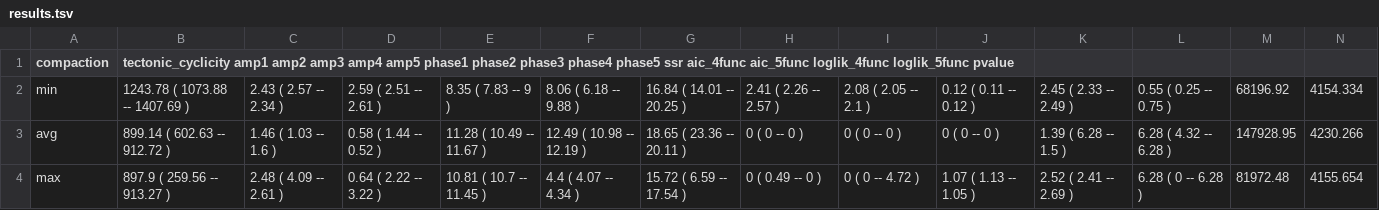
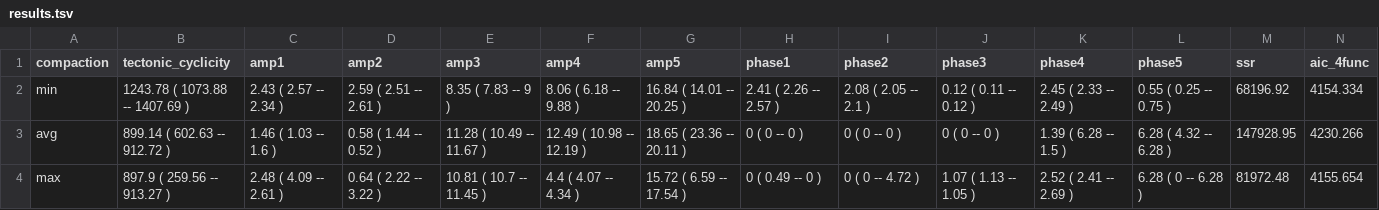
Before and after one commit to hettling/sealavel-datafit, a TSV file: results/results.tsv, drawn as a sheet; only a part is shown; the diff covers the shown part only; the diff names each change by its address in the sheet, - before the commit and + after, or states it on an @@ line.

```diff
--- a/results/results.tsv
+++ b/results/results.tsv
-B1: tectonic_cyclicity amp1 amp2 amp3 amp4 amp5 phase1 phase2 phase3 phase4 phase5 ssr aic_4func aic_5func loglik_4func loglik_5func pvalue
+B1: tectonic_cyclicity
-C1: (empty)
+C1: amp1
-D1: (empty)
+D1: amp2
-E1: (empty)
+E1: amp3
-F1: (empty)
+F1: amp4
-G1: (empty)
+G1: amp5
-H1: (empty)
+H1: phase1
-I1: (empty)
+I1: phase2
-J1: (empty)
+J1: phase3
-K1: (empty)
+K1: phase4
-L1: (empty)
+L1: phase5
-M1: (empty)
+M1: ssr
-N1: (empty)
+N1: aic_4func
```
Also changed, not shown: 4 edited cells elsewhere in this file, 1 other file.
